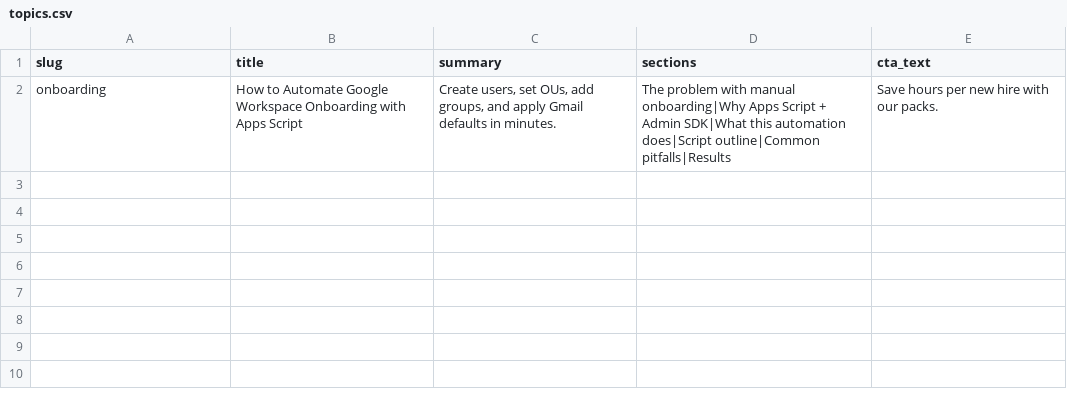
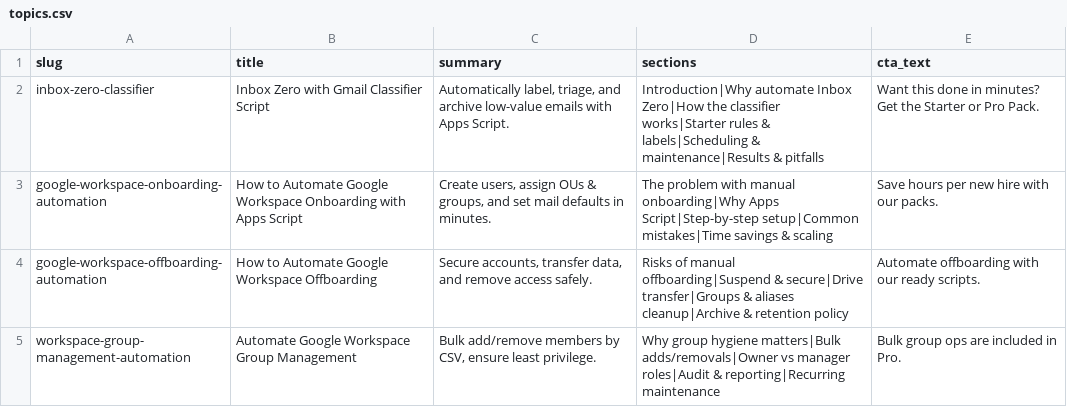
Before and after one commit to codingeneration/gwsautomate-site, a CSV file: content/topics.csv, drawn as a sheet.

Commit message:
Update topics.csv

```diff
--- a/content/topics.csv
+++ b/content/topics.csv
@@ -1,2 +1,5 @@
 slug,title,summary,sections,cta_text
-onboarding,How to Automate Google Workspace Onboarding with Apps Script,"Create users, set OUs, add groups, and apply Gmail defaults in minutes.","The problem with manual onboarding|Why Apps Script + Admin SDK|What this automation does|Script outline|Common pitfalls|Results","Save hours per new hire with our packs."
+inbox-zero-classifier,Inbox Zero with Gmail Classifier Script,"Automatically label, triage, and archive low-value emails with Apps Script.",Introduction|Why automate Inbox Zero|How the classifier works|Starter rules & labels|Scheduling & maintenance|Results & pitfalls,"Want this done in minutes? Get the Starter or Pro Pack."
+google-workspace-onboarding-automation,How to Automate Google Workspace Onboarding with Apps Script,"Create users, assign OUs & groups, and set mail defaults in minutes.","The problem with manual onboarding|Why Apps Script|Step-by-step setup|Common mistakes|Time savings & scaling","Save hours per new hire with our packs."
+google-workspace-offboarding-automation,How to Automate Google Workspace Offboarding,"Secure accounts, transfer data, and remove access safely.","Risks of manual offboarding|Suspend & secure|Drive transfer|Groups & aliases cleanup|Archive & retention policy","Automate offboarding with our ready scripts."
+workspace-group-management-automation,Automate Google Workspace Group Management,"Bulk add/remove members by CSV, ensure least privilege.","Why group hygiene matters|Bulk adds/removals|Owner vs manager roles|Audit & reporting|Recurring maintenance","Bulk group ops are included in Pro."
```
